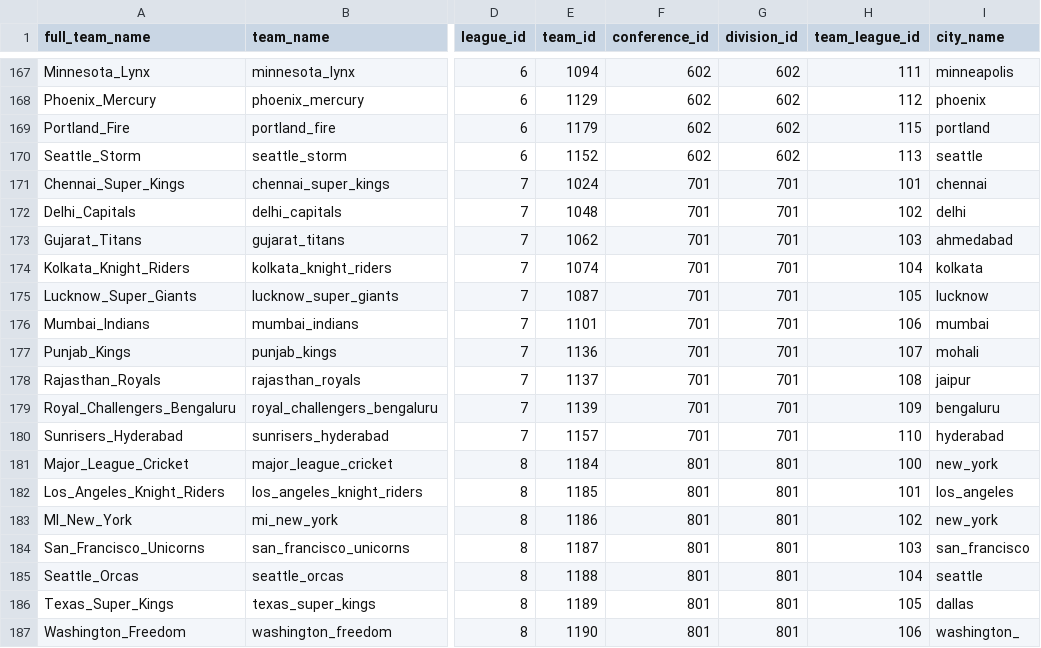
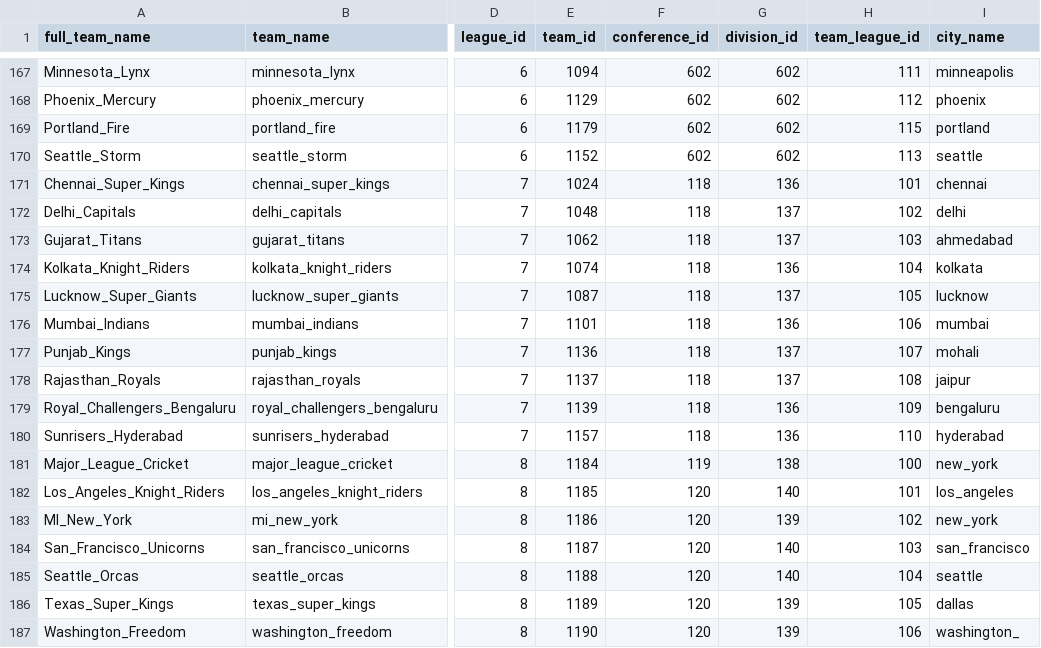
Before and after one commit to pbertain/sportspuff-v6, a CSV file: info-teams.csv, drawn as a sheet; only a part is shown, gaps mark what is left out; the diff names each change by its address in the sheet, - before the commit and + after, or states it on an @@ line.

```diff
--- a/info-teams.csv
+++ b/info-teams.csv
-F171:F180 (conference_id): 701
+F171:F180 (conference_id): 118
-G171 (division_id): 701
+G171 (division_id): 136
-G172:G173 (division_id): 701
+G172:G173 (division_id): 137
-G174 (division_id): 701
+G174 (division_id): 136
-G175 (division_id): 701
+G175 (division_id): 137
-G176 (division_id): 701
+G176 (division_id): 136
-G177:G178 (division_id): 701
+G177:G178 (division_id): 137
-G179:G180 (division_id): 701
+G179:G180 (division_id): 136
-F181 (conference_id): 801
+F181 (conference_id): 119
-G181 (division_id): 801
+G181 (division_id): 138
-F182:F187 (conference_id): 801
+F182:F187 (conference_id): 120
-G182 (division_id): 801
+G182 (division_id): 140
-G183 (division_id): 801
+G183 (division_id): 139
-G184:G185 (division_id): 801
+G184:G185 (division_id): 140
-G186:G187 (division_id): 801
+G186:G187 (division_id): 139
```
Also changed, not shown: info-conferences.csv, info-divisions.csv, 1 other file.
